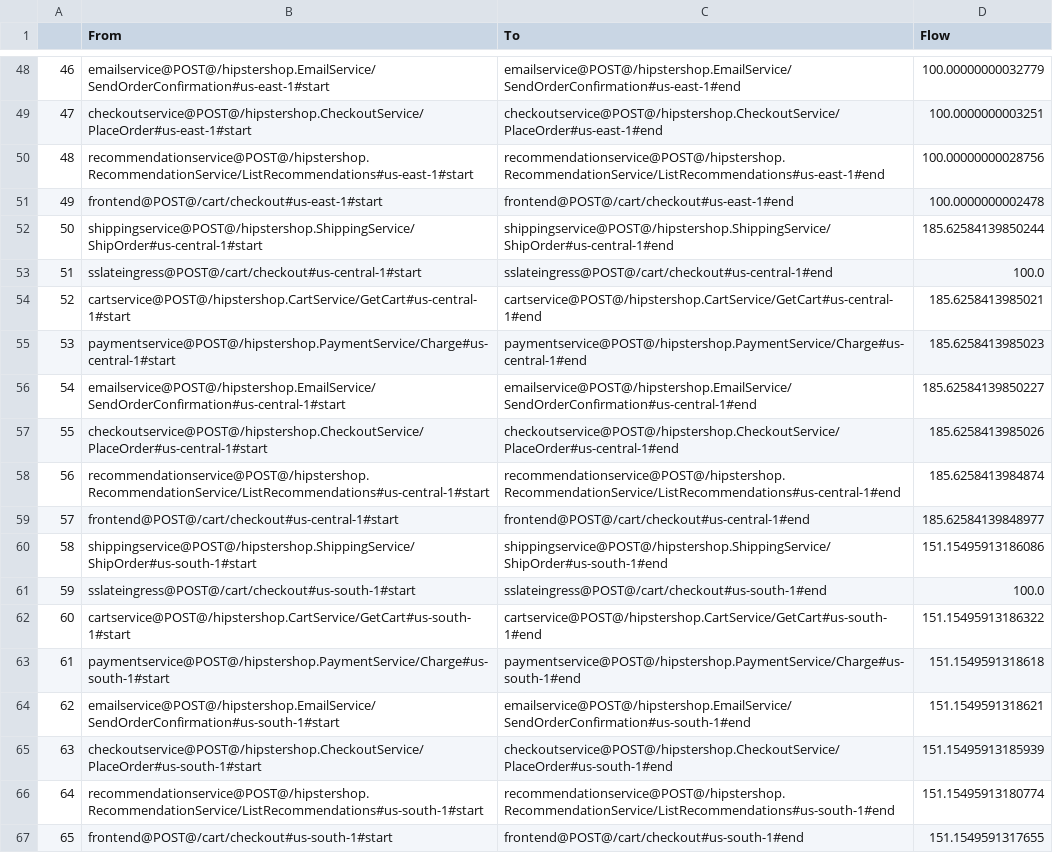
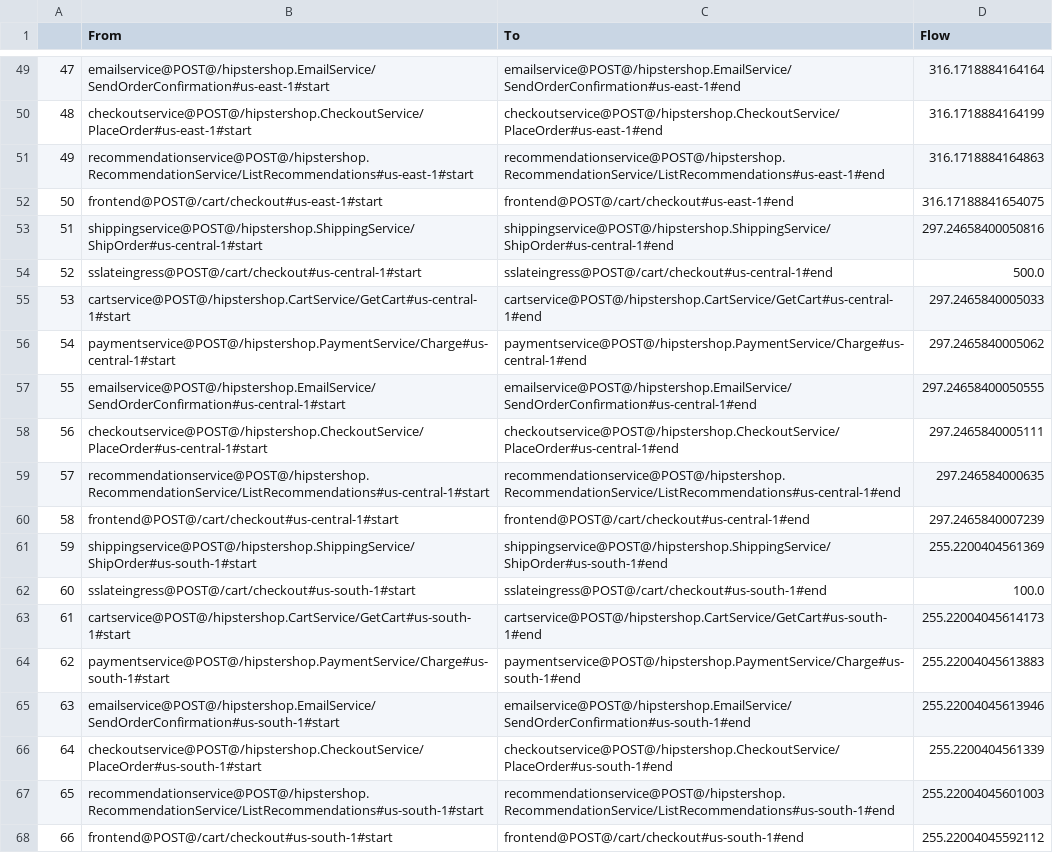
Before and after one commit to ServiceLayerNetworking/SLATE, a CSV file: global-controller-simulator/request_flow.csv, drawn as a sheet; only a part is shown, gaps mark what is left out; addresses are those after the commit; the diff covers the shown part only; the diff names each change by its address in the sheet, - before the commit and + after, or states it on an @@ line.

```diff
--- a/global-controller-simulator/request_flow.csv
+++ b/global-controller-simulator/request_flow.csv
@@ column A renumbered from row 5 down @@
-D49 (Flow): 100.00000000032779
+D49 (Flow): 316.1718884164164
-D50 (Flow): 100.0000000003251
+D50 (Flow): 316.1718884164199
-D51 (Flow): 100.00000000028756
+D51 (Flow): 316.1718884164863
-D52 (Flow): 100.0000000002478
+D52 (Flow): 316.17188841654075
-D53 (Flow): 185.62584139850244
+D53 (Flow): 297.24658400050816
-D54 (Flow): 100.0
+D54 (Flow): 500.0
-D55 (Flow): 185.6258413985021
+D55 (Flow): 297.2465840005033
-D56 (Flow): 185.6258413985023
+D56 (Flow): 297.2465840005062
-D57 (Flow): 185.62584139850227
+D57 (Flow): 297.24658400050555
-D58 (Flow): 185.6258413985026
+D58 (Flow): 297.2465840005111
-D59 (Flow): 185.6258413984874
+D59 (Flow): 297.246584000635
-D60 (Flow): 185.62584139848977
+D60 (Flow): 297.2465840007239
-D61 (Flow): 151.15495913186086
+D61 (Flow): 255.2200404561369
-D63 (Flow): 151.15495913186322
+D63 (Flow): 255.22004045614173
-D64 (Flow): 151.1549591318618
+D64 (Flow): 255.22004045613883
-D65 (Flow): 151.1549591318621
+D65 (Flow): 255.22004045613946
-D66 (Flow): 151.15495913185939
+D66 (Flow): 255.2200404561339
-D67 (Flow): 151.15495913180774
+D67 (Flow): 255.22004045601003
-D68 (Flow): 151.1549591317655
+D68 (Flow): 255.22004045592112
```
Also changed, not shown: 17 added rows, 16 removed rows and 31 edited cells elsewhere in this file, global-controller-simulator/constraint.csv, global-controller-simulator/network_df.csv, 13 other files.
